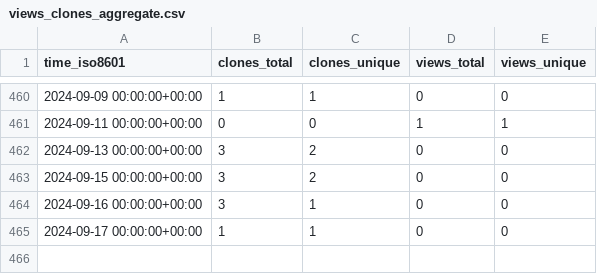
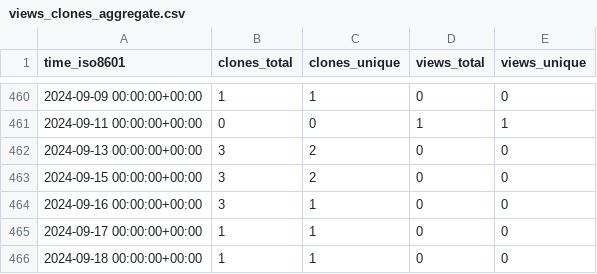
Before and after one commit to vandan-revanur/pychemovality, a CSV file: vandan-revanur/pychemovality/ghrs-data/views_clones_aggregate.csv, drawn as a sheet; only a part is shown, gaps mark what is left out; the diff names each change by its address in the sheet, - before the commit and + after, or states it on an @@ line.

```diff
--- a/vandan-revanur/pychemovality/ghrs-data/views_clones_aggregate.csv
+++ b/vandan-revanur/pychemovality/ghrs-data/views_clones_aggregate.csv
+row 466: 2024-09-18 00:00:00+00:00 | 1 | 1 | 0 | 0
```
Also changed, not shown: 1 other file.
